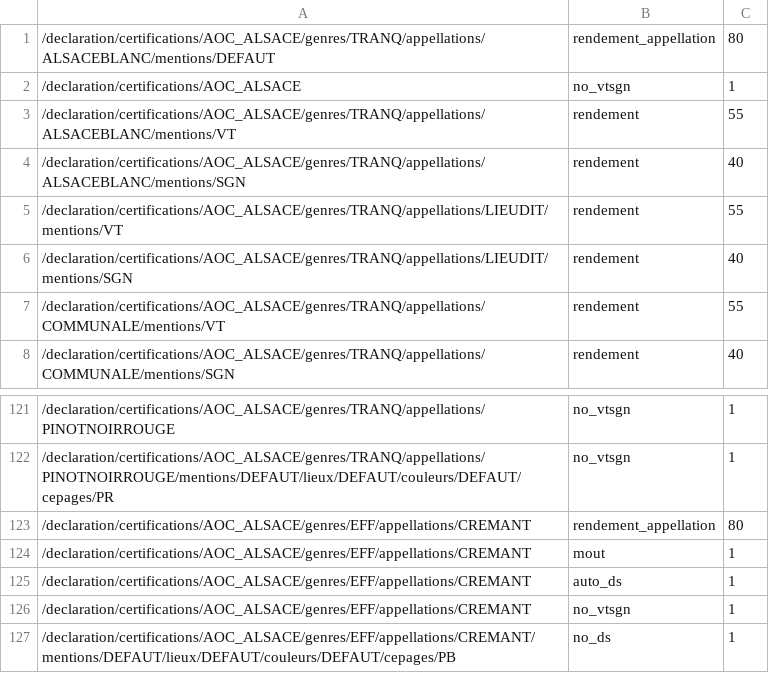
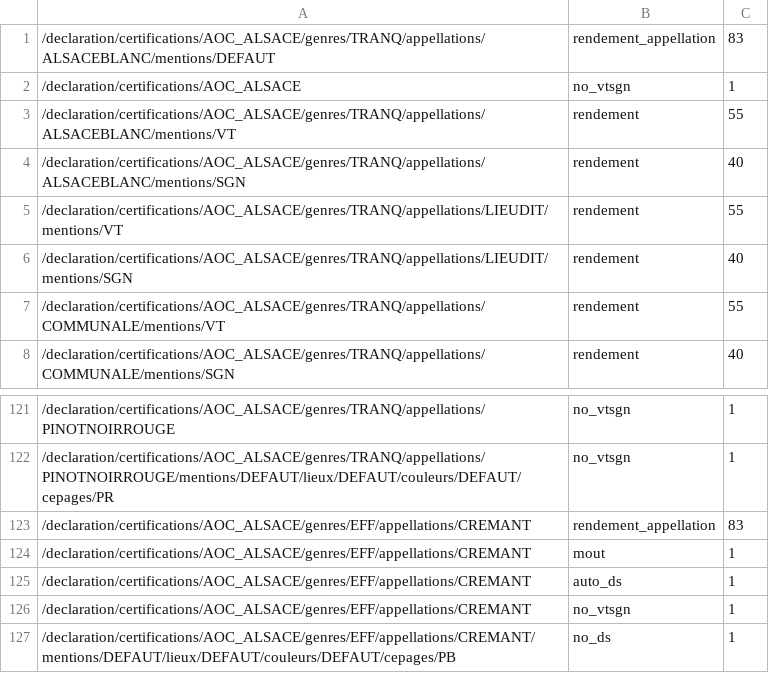
Before and after one commit to 24eme/CIVA, a CSV file: project/data/configuration/2016/attributs.csv, drawn as a sheet; only a part is shown, gaps mark what is left out.

Commit message:
Mise à jour rendement 2016

```diff
--- a/project/data/configuration/2016/attributs.csv
+++ b/project/data/configuration/2016/attributs.csv
@@ -1,2 +1,2 @@
-/declaration/certifications/AOC_ALSACE/genres/TRANQ/appellations/ALSACEBLANC/mentions/DEFAUT;rendement_appellation;80
+/declaration/certifications/AOC_ALSACE/genres/TRANQ/appellations/ALSACEBLANC/mentions/DEFAUT;rendement_appellation;83
 /declaration/certifications/AOC_ALSACE;no_vtsgn;1
@@ -122,3 +122,3 @@
 /declaration/certifications/AOC_ALSACE/genres/TRANQ/appellations/PINOTNOIRROUGE/mentions/DEFAUT/lieux/DEFAUT/couleurs/DEFAUT/cepages/PR;no_vtsgn;1
-/declaration/certifications/AOC_ALSACE/genres/EFF/appellations/CREMANT;rendement_appellation;80
+/declaration/certifications/AOC_ALSACE/genres/EFF/appellations/CREMANT;rendement_appellation;83
 /declaration/certifications/AOC_ALSACE/genres/EFF/appellations/CREMANT;mout;1
```
